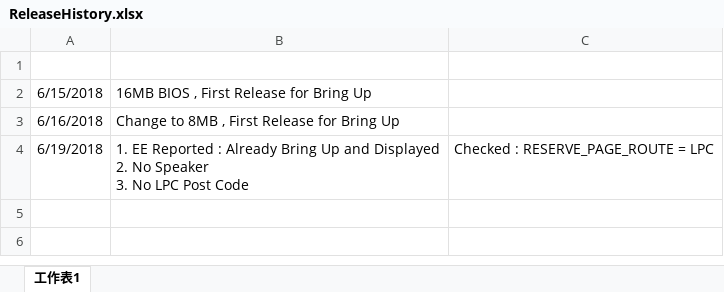
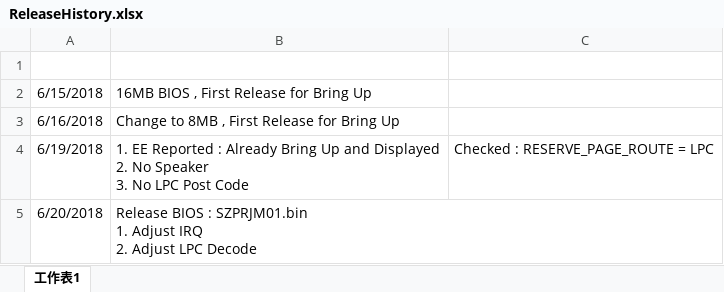
Before and after one commit to microwave89-hv/zprj, an Excel workbook: ReleaseHistory.xlsx, sheet 工作表1, drawn as a sheet; values as stored, in another font and other column widths than the file's, no borders; ↵ is a line break in a cell; the diff names each change by its address in the sheet, - before the commit and + after, or states it on an @@ line.

Commit message:
Release SZPRJM01

```diff
--- a/ReleaseHistory.xlsx (sheet 工作表1)
+++ b/ReleaseHistory.xlsx (sheet 工作表1)
+row 5: 6/20/2018 | Release BIOS : SZPRJM01.bin ↵ 1. Adjust IRQ ↵ 2. Adjust LPC Decode
```
Also changed, not shown: 1 other file.
